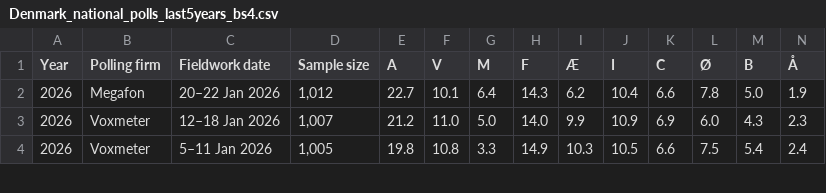
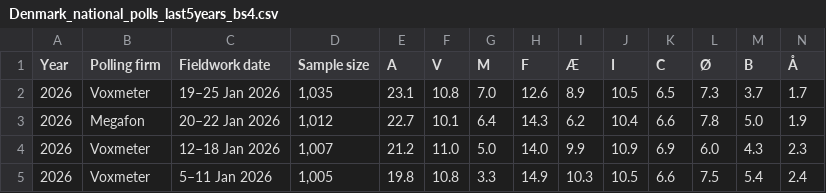
Before and after one commit to Andrevitali/PollsProject, a CSV file: Denmark_national_polls_last5years_bs4.csv, drawn as a sheet; only a part is shown; rows hold the shown columns only; the diff names each change by its address in the sheet, - before the commit and + after, or states it on an @@ line.

```diff
--- a/Denmark_national_polls_last5years_bs4.csv
+++ b/Denmark_national_polls_last5years_bs4.csv
+row 2: 2026 | Voxmeter | 19–25 Jan 2026 | 1,035 | 23.1 | 10.8 | 7.0 | 12.6 | 8.9 | 10.5 | 6.5 | 7.3 | 3.7 | 1.7
```
Also changed, not shown: Denmark_polls_clean.csv, Germany_national_polls_last5years_bs4.csv, 4 other files.
